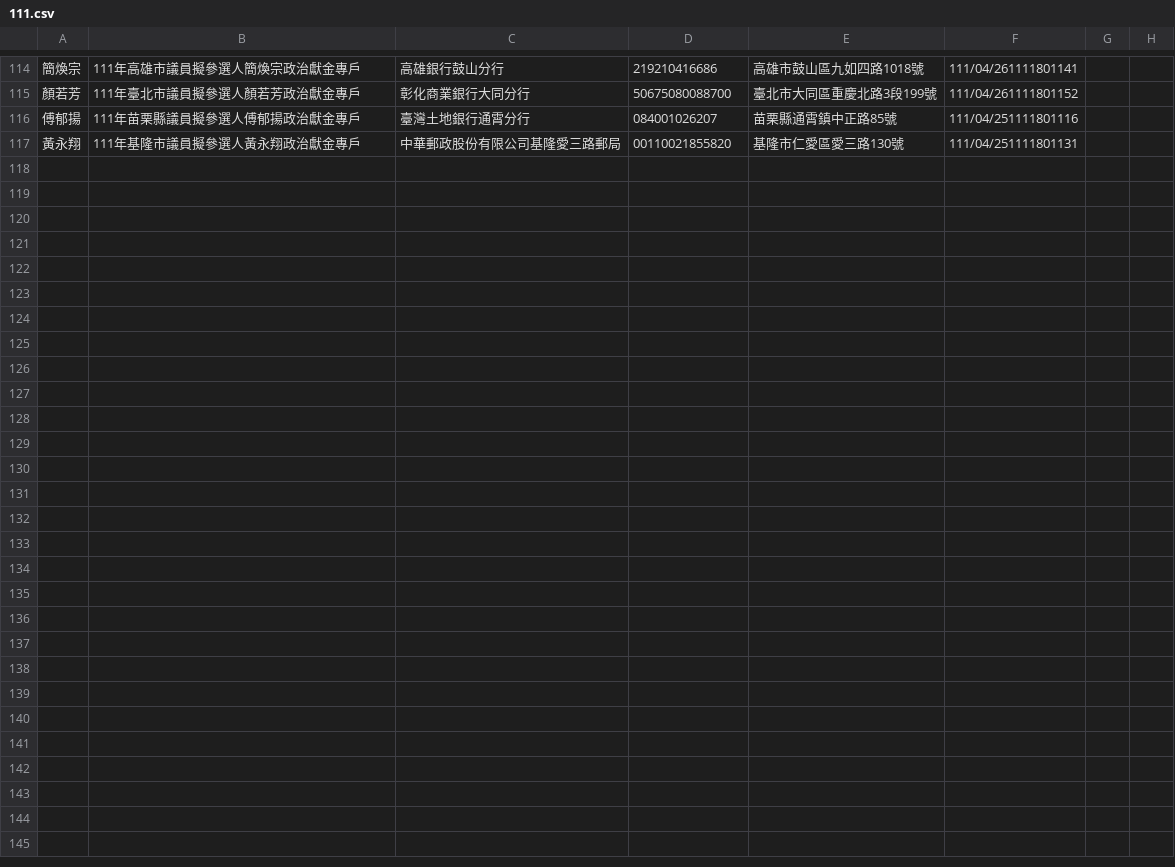
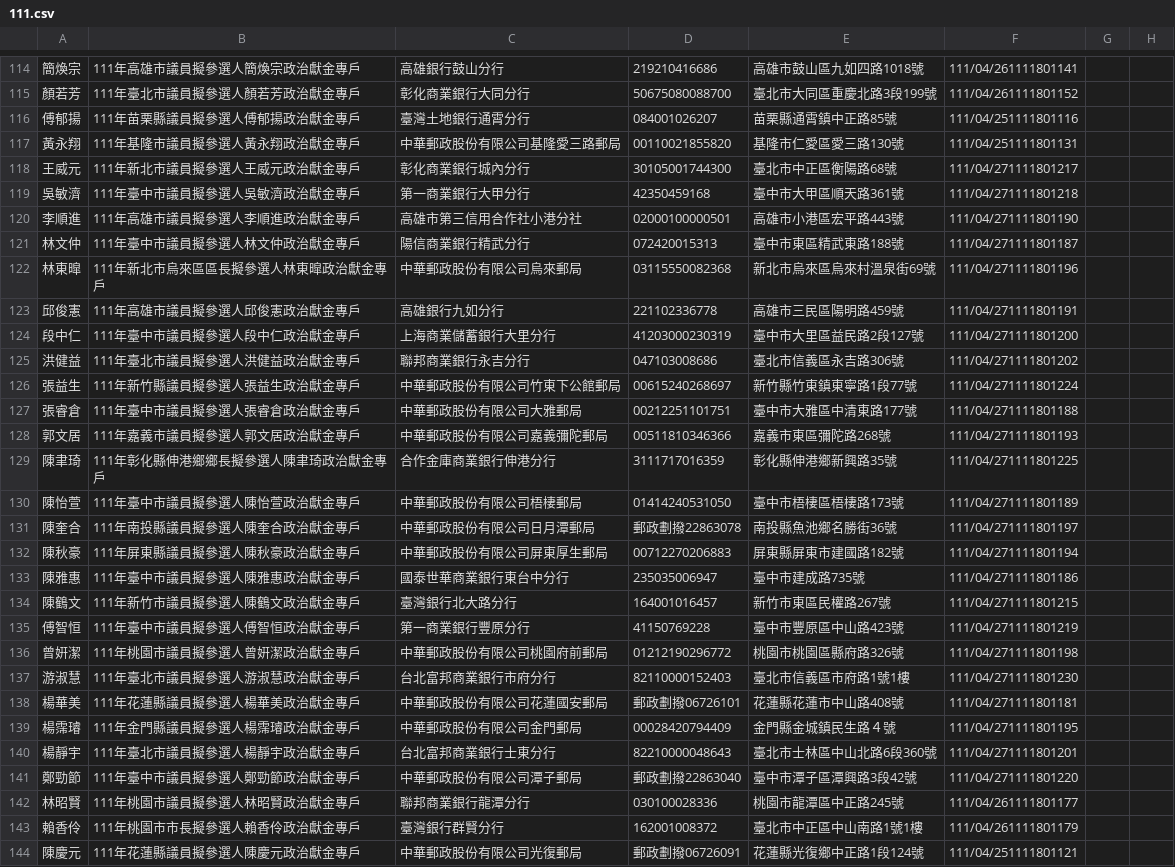
Before and after one commit to kiang/vote2022, a CSV file: sunshine.cy.gov.tw/111.csv, drawn as a sheet; only a part is shown, gaps mark what is left out.

Commit message:
auto update @ 2022-05-02 12:22:01

```diff
--- a/sunshine.cy.gov.tw/111.csv
+++ b/sunshine.cy.gov.tw/111.csv
@@ -117 +117,28 @@
 黃永翔,111年基隆市議員擬參選人黃永翔政治獻金專戶,中華郵政股份有限公司基隆愛三路郵局,00110021855820,基隆市仁愛區愛三路130號,111/04/251111801131,,,
+王威元,111年新北市議員擬參選人王威元政治獻金專戶,彰化商業銀行城內分行,30105001744300,臺北市中正區衡陽路68號,111/04/271111801217,,,
+吳敏濟,111年臺中市議員擬參選人吳敏濟政治獻金專戶,第一商業銀行大甲分行,42350459168,臺中市大甲區順天路361號,111/04/271111801218,,,
+李順進,111年高雄市議員擬參選人李順進政治獻金專戶,高雄市第三信用合作社小港分社,02000100000501,高雄市小港區宏平路443號,111/04/271111801190,,,
+林文仲,111年臺中市議員擬參選人林文仲政治獻金專戶,陽信商業銀行精武分行,072420015313,臺中市東區精武東路188號,111/04/271111801187,,,
+林東暭,111年新北市烏來區區長擬參選人林東暭政治獻金專戶,中華郵政股份有限公司烏來郵局,03115550082368,新北市烏來區烏來村溫泉街69號,111/04/271111801196,,,
+邱俊憲,111年高雄市議員擬參選人邱俊憲政治獻金專戶,高雄銀行九如分行,221102336778,高雄市三民區陽明路459號,111/04/271111801191,,,
+段中仁,111年臺中市議員擬參選人段中仁政治獻金專戶,上海商業儲蓄銀行大里分行,41203000230319,臺中市大里區益民路2段127號,111/04/271111801200,,,
+洪健益,111年臺北市議員擬參選人洪健益政治獻金專戶,聯邦商業銀行永吉分行,047103008686,臺北市信義區永吉路306號,111/04/271111801202,,,
+張益生,111年新竹縣議員擬參選人張益生政治獻金專戶,中華郵政股份有限公司竹東下公館郵局,00615240268697,新竹縣竹東鎮東寧路1段77號,111/04/271111801224,,,
+張睿倉,111年臺中市議員擬參選人張睿倉政治獻金專戶,中華郵政股份有限公司大雅郵局,00212251101751,臺中市大雅區中清東路177號,111/04/271111801188,,,
+郭文居,111年嘉義市議員擬參選人郭文居政治獻金專戶,中華郵政股份有限公司嘉義彌陀郵局,00511810346366,嘉義市東區彌陀路268號,111/04/271111801193,,,
+陳聿琦,111年彰化縣伸港鄉鄉長擬參選人陳聿琦政治獻金專戶,合作金庫商業銀行伸港分行,3111717016359,彰化縣伸港鄉新興路35號,111/04/271111801225,,,
+陳怡萱,111年臺中市議員擬參選人陳怡萱政治獻金專戶,中華郵政股份有限公司梧棲郵局,01414240531050,臺中市梧棲區梧棲路173號,111/04/271111801189,,,
+陳奎合,111年南投縣議員擬參選人陳奎合政治獻金專戶,中華郵政股份有限公司日月潭郵局,郵政劃撥22863078,南投縣魚池鄉名勝街36號,111/04/271111801197,,,
+陳秋豪,111年屏東縣議員擬參選人陳秋豪政治獻金專戶,中華郵政股份有限公司屏東厚生郵局,00712270206883,屏東縣屏東市建國路182號,111/04/271111801194,,,
+陳雅惠,111年臺中市議員擬參選人陳雅惠政治獻金專戶,國泰世華商業銀行東台中分行,235035006947,臺中市建成路735號,111/04/271111801186,,,
+陳鶴文,111年新竹市議員擬參選人陳鶴文政治獻金專戶,臺灣銀行北大路分行,164001016457,新竹市東區民權路267號,111/04/271111801215,,,
+傅智恒,111年臺中市議員擬參選人傅智恒政治獻金專戶,第一商業銀行豐原分行,41150769228,臺中市豐原區中山路423號,111/04/271111801219,,,
+曾姸潔,111年桃園市議員擬參選人曾姸潔政治獻金專戶,中華郵政股份有限公司桃園府前郵局,01212190296772,桃園市桃園區縣府路326號,111/04/271111801198,,,
+游淑慧,111年臺北市議員擬參選人游淑慧政治獻金專戶,台北富邦商業銀行市府分行,82110000152403,臺北市信義區市府路1號1樓,111/04/271111801230,,,
+楊華美,111年花蓮縣議員擬參選人楊華美政治獻金專戶,中華郵政股份有限公司花蓮國安郵局,郵政劃撥06726101,花蓮縣花蓮市中山路408號,111/04/271111801181,,,
+楊霈璿,111年金門縣議員擬參選人楊霈璿政治獻金專戶,中華郵政股份有限公司金門郵局,00028420794409,金門縣金城鎮民生路４號,111/04/271111801195,,,
+楊靜宇,111年臺北市議員擬參選人楊靜宇政治獻金專戶,台北富邦商業銀行士東分行,82210000048643,臺北市士林區中山北路6段360號,111/04/271111801201,,,
+鄭勁節,111年臺中市議員擬參選人鄭勁節政治獻金專戶,中華郵政股份有限公司潭子郵局,郵政劃撥22863040,臺中市潭子區潭興路3段42號,111/04/271111801220,,,
+林昭賢,111年桃園市議員擬參選人林昭賢政治獻金專戶,聯邦商業銀行龍潭分行,030100028336,桃園市龍潭區中正路245號,111/04/261111801177,,,
+賴香伶,111年桃園市市長擬參選人賴香伶政治獻金專戶,臺灣銀行群賢分行,162001008372,臺北市中正區中山南路1號1樓,111/04/261111801179,,,
+陳慶元,111年花蓮縣議員擬參選人陳慶元政治獻金專戶,中華郵政股份有限公司光復郵局,郵政劃撥06726091,花蓮縣光復鄉中正路1段124號,111/04/251111801121,,,
```
